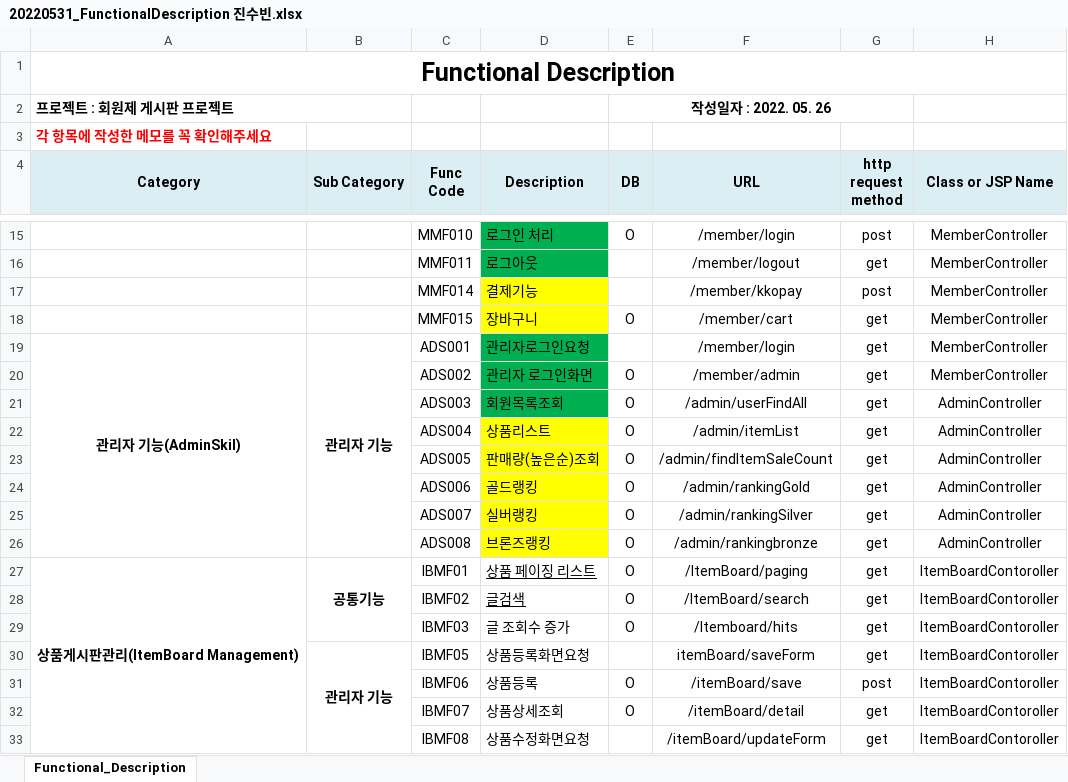
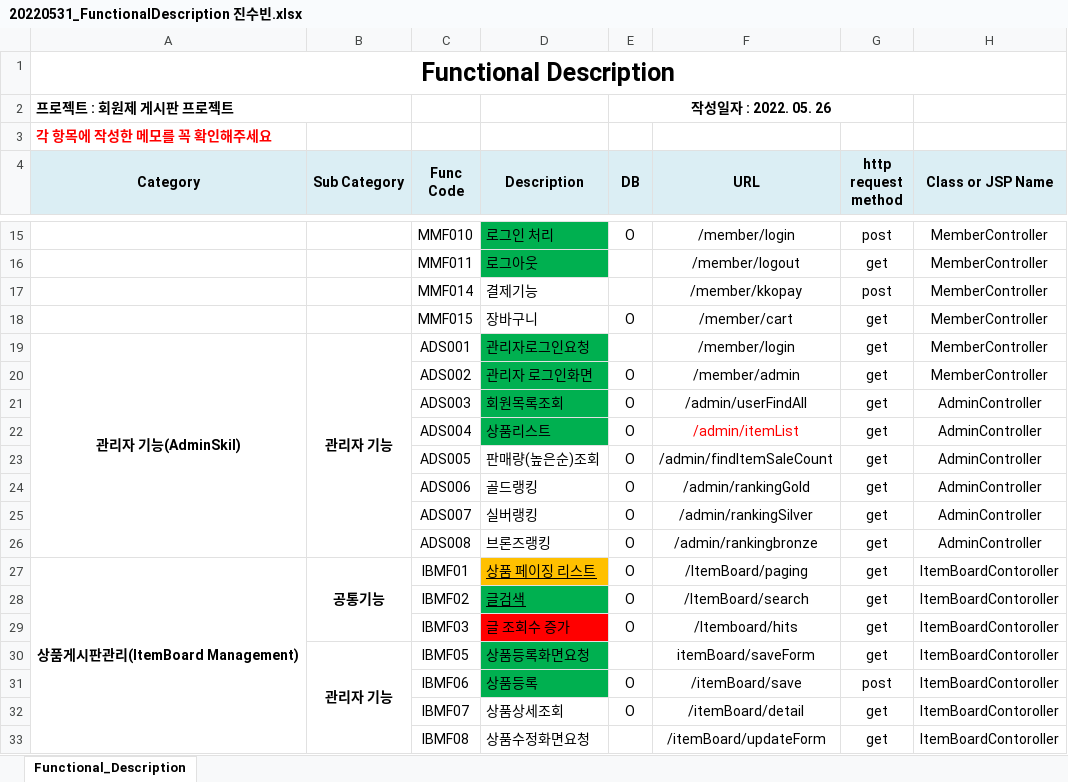
Before and after one commit to jsb0095/CheersMall, an Excel workbook: 20220531_FunctionalDescription 진수빈.xlsx, sheet Functional_Description, drawn as a sheet; only a part is shown, gaps mark what is left out; values as stored, in another font and other column widths than the file's, no borders; the diff names each change by its address in the sheet, - before the commit and + after, or states it on an @@ line.

```diff
--- a/20220531_FunctionalDescription 진수빈.xlsx (sheet Functional_Description)
+++ b/20220531_FunctionalDescription 진수빈.xlsx (sheet Functional_Description)
-D17:D18 fill: #FFFF00
+D17:D18 fill: none
-D22 fill: #FFFF00
+D22 fill: #00B050
-F22 text colour: black
+F22 text colour: #FF0000
-D23:D26 fill: #FFFF00
+D23:D26 fill: none
-D27 fill: none
+D27 fill: #FFC000
-D28 fill: none
+D28 fill: #00B050
-D29 fill: none
+D29 fill: #FF0000
-D30:D31 fill: none
+D30:D31 fill: #00B050
```
Also changed, not shown: 5 other files.
